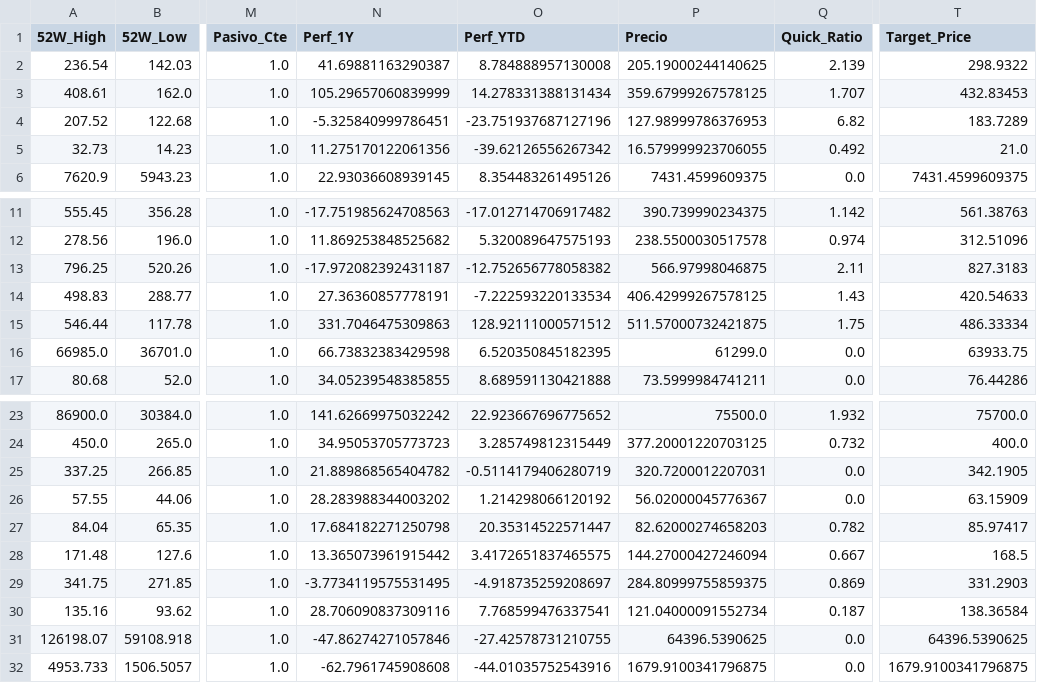
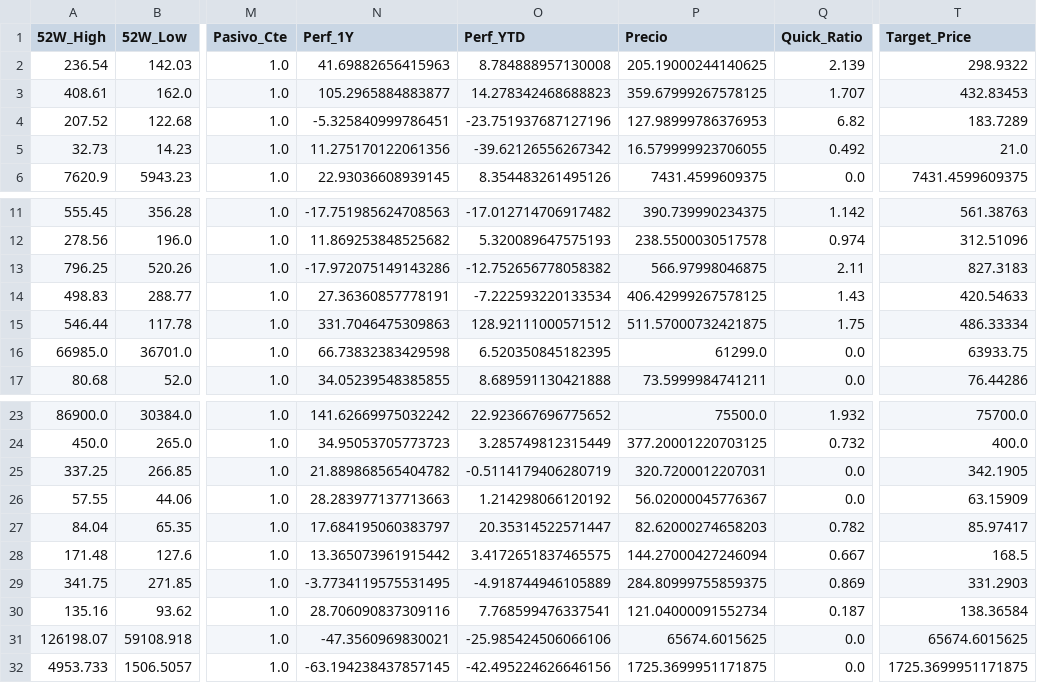
Before and after one commit to nicolasbobadillat/Indicadores, a CSV file: data_kpi.csv, drawn as a sheet; only a part is shown, gaps mark what is left out; the diff names each change by its address in the sheet, - before the commit and + after, or states it on an @@ line.

```diff
--- a/data_kpi.csv
+++ b/data_kpi.csv
-N2 (Perf_1Y): 41.69881163290387
+N2 (Perf_1Y): 41.69882656415963
-N3 (Perf_1Y): 105.29657060839999
+N3 (Perf_1Y): 105.2965884883877
-O3 (Perf_YTD): 14.278331388131434
+O3 (Perf_YTD): 14.278342468688823
-N13 (Perf_1Y): -17.972082392431187
+N13 (Perf_1Y): -17.972075149143286
-N26 (Perf_1Y): 28.283988344003202
+N26 (Perf_1Y): 28.283977137713663
-N27 (Perf_1Y): 17.684182271250798
+N27 (Perf_1Y): 17.684195060383797
-O29 (Perf_YTD): -4.918735259208697
+O29 (Perf_YTD): -4.918744946105889
-N31 (Perf_1Y): -47.86274271057846
+N31 (Perf_1Y): -47.3560969830021
-O31 (Perf_YTD): -27.42578731210755
+O31 (Perf_YTD): -25.985424506066106
-P31 (Precio): 64396.5390625
+P31 (Precio): 65674.6015625
-T31 (Target_Price): 64396.5390625
+T31 (Target_Price): 65674.6015625
-N32 (Perf_1Y): -62.7961745908608
+N32 (Perf_1Y): -63.194238437857145
-O32 (Perf_YTD): -44.01035752543916
+O32 (Perf_YTD): -42.495224626646156
-P32 (Precio): 1679.9100341796875
+P32 (Precio): 1725.3699951171875
-T32 (Target_Price): 1679.9100341796875
+T32 (Target_Price): 1725.3699951171875
```
Also changed, not shown: data_history.csv, data_macro.csv.
